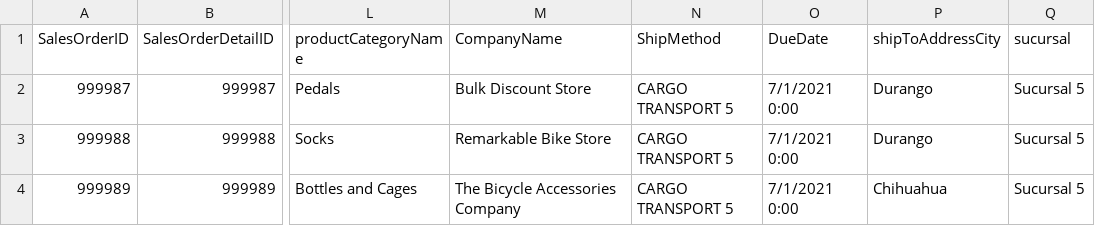
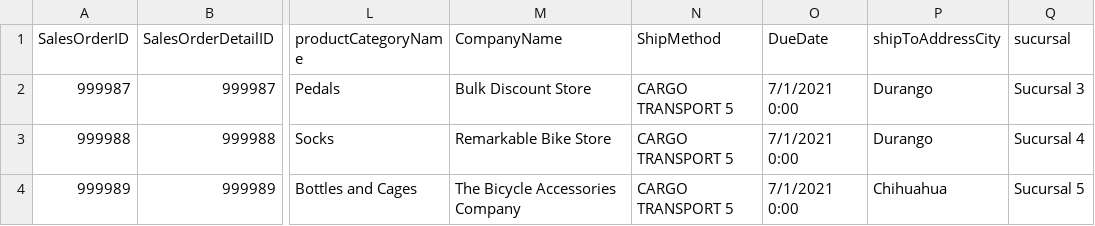
Before and after one commit to davidusg/DataMining, a CSV file: ventas sucursal 3.csv, drawn as a sheet; only a part is shown, gaps mark what is left out; the diff names each change by its address in the sheet, - before the commit and + after, or states it on an @@ line.

Commit message:
Update ventas sucursal 3.csv

```diff
--- a/ventas sucursal 3.csv
+++ b/ventas sucursal 3.csv
-Q2 (sucursal): Sucursal 5
+Q2 (sucursal): Sucursal 3
-Q3 (sucursal): Sucursal 5
+Q3 (sucursal): Sucursal 4
```
